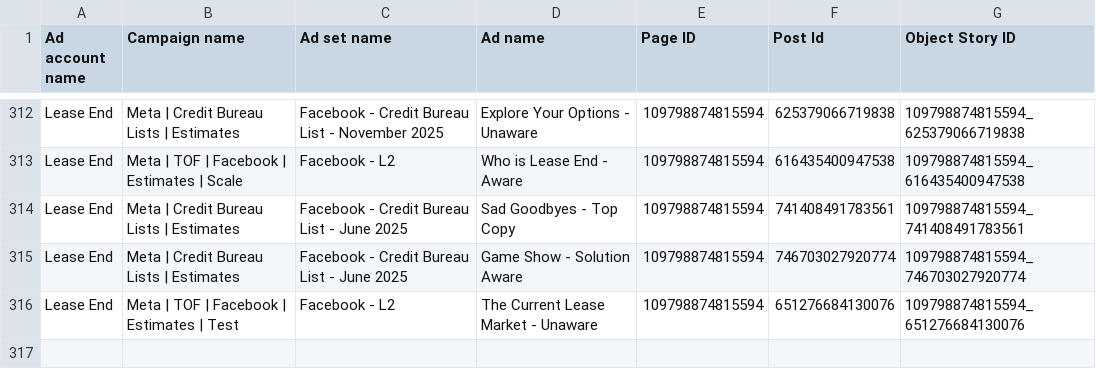
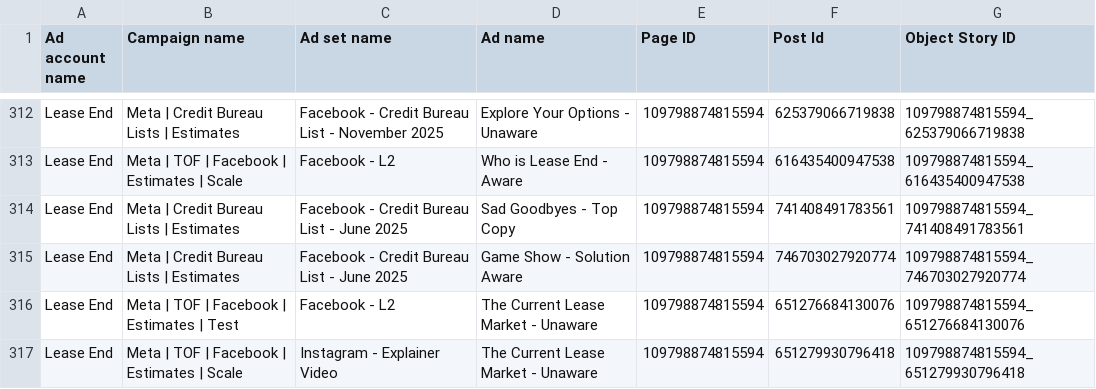
Before and after one commit to keenship1291/dspy-fastapi-api, a CSV file: active_fb_post_id.csv, drawn as a sheet; only a part is shown, gaps mark what is left out; the diff names each change by its address in the sheet, - before the commit and + after, or states it on an @@ line.

Commit message:
Add FB post: The Current Lease Market - Una - Post ID 651279930796418

```diff
--- a/active_fb_post_id.csv
+++ b/active_fb_post_id.csv
+row 317: Lease End | Meta | TOF | Facebook | Estimates | Scale | Instagram - Explainer Video | The Current Lease Market - Unaware | 109798874815594 | 651279930796418 | 109798874815594_651279930796418
```
